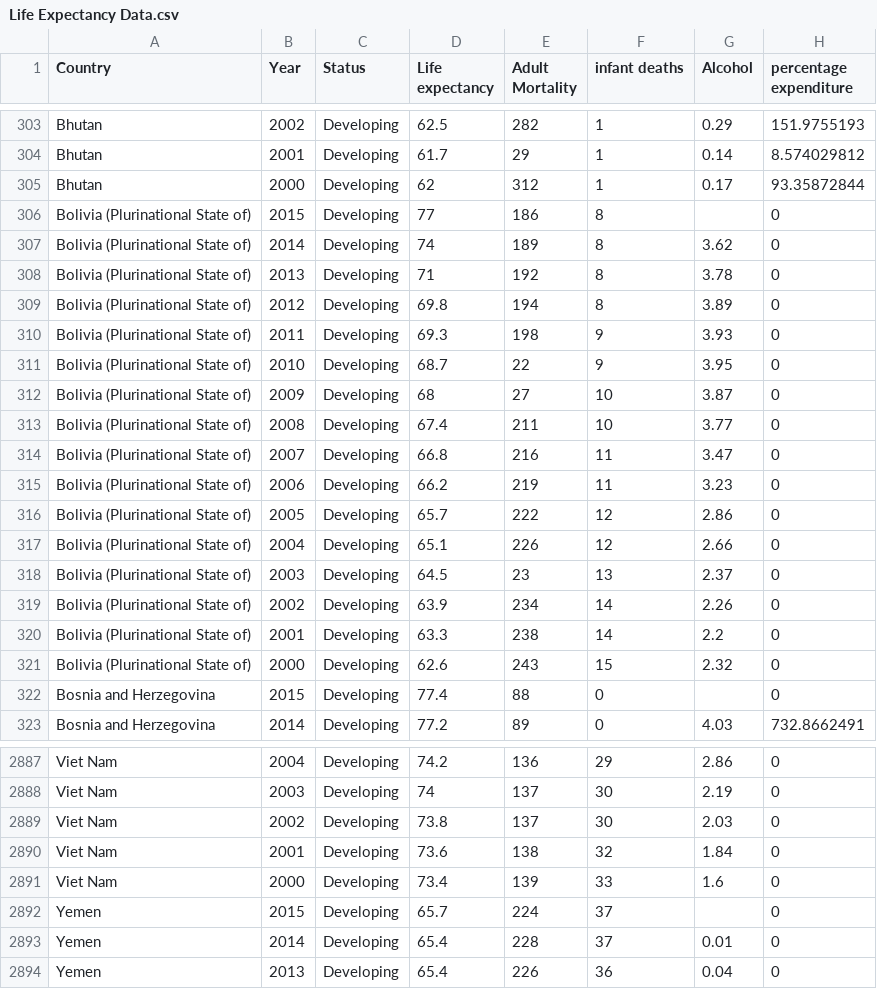
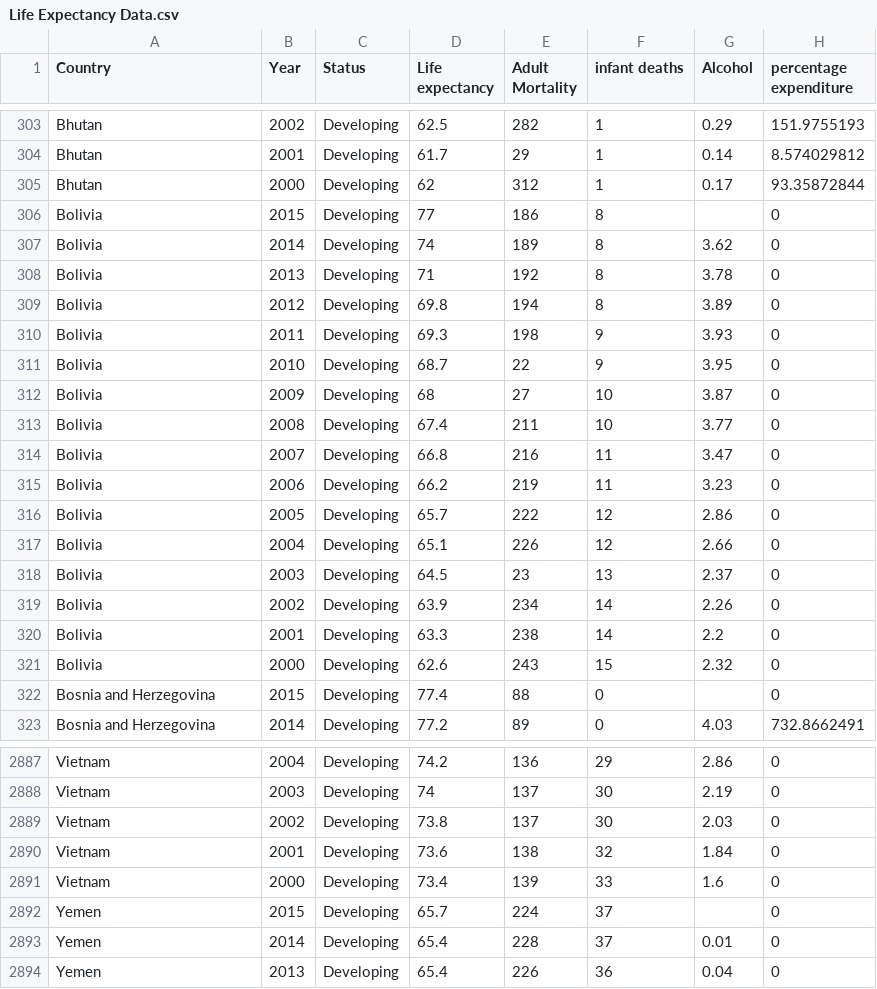
Before and after one commit to Jcyap28/FIT3179, a CSV file: Life Expectancy Data.csv, drawn as a sheet; only a part is shown, gaps mark what is left out; the diff covers the shown part only; the diff names each change by its address in the sheet, - before the commit and + after, or states it on an @@ line.

```diff
--- a/Life Expectancy Data.csv
+++ b/Life Expectancy Data.csv
-A306:A321 (Country): Bolivia (Plurinational State of)
+A306:A321 (Country): Bolivia
-A2887:A2891 (Country): Viet Nam
+A2887:A2891 (Country): Vietnam
```
Also changed, not shown: 139 edited cells elsewhere in this file.
